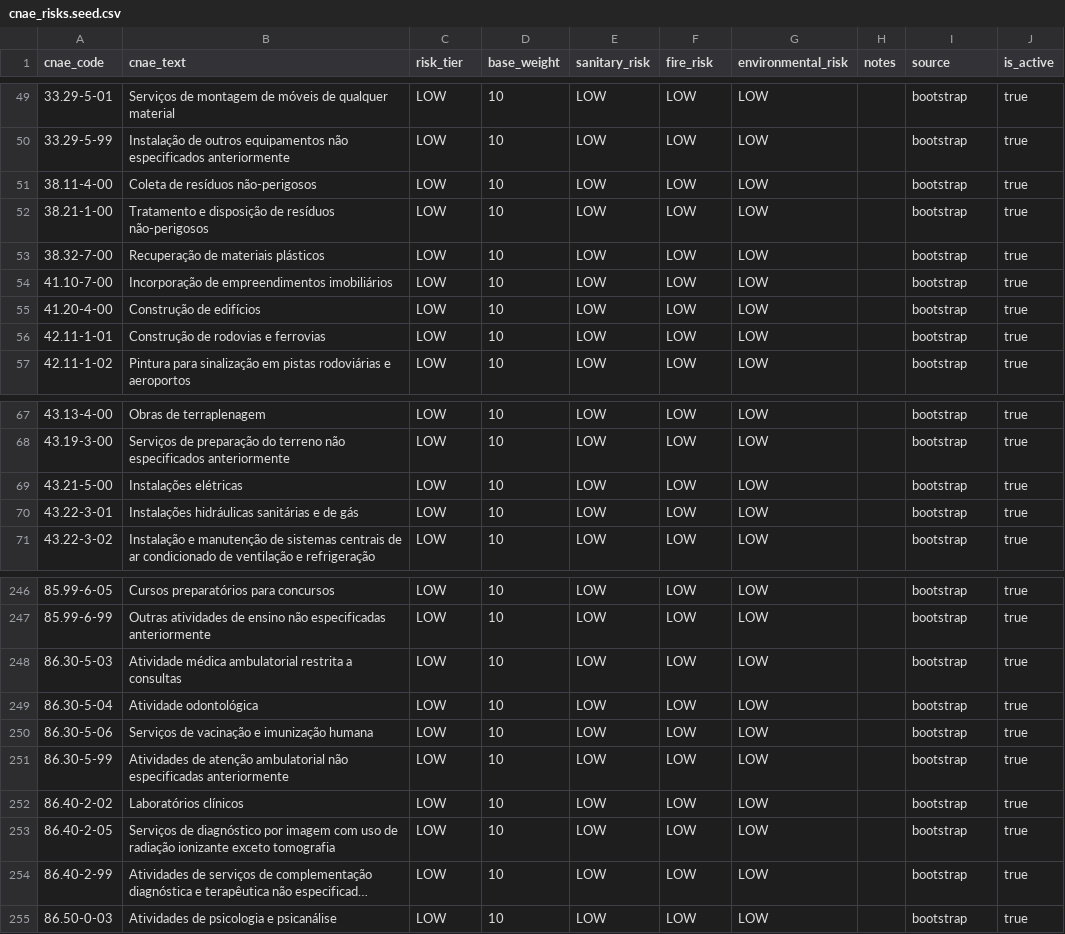
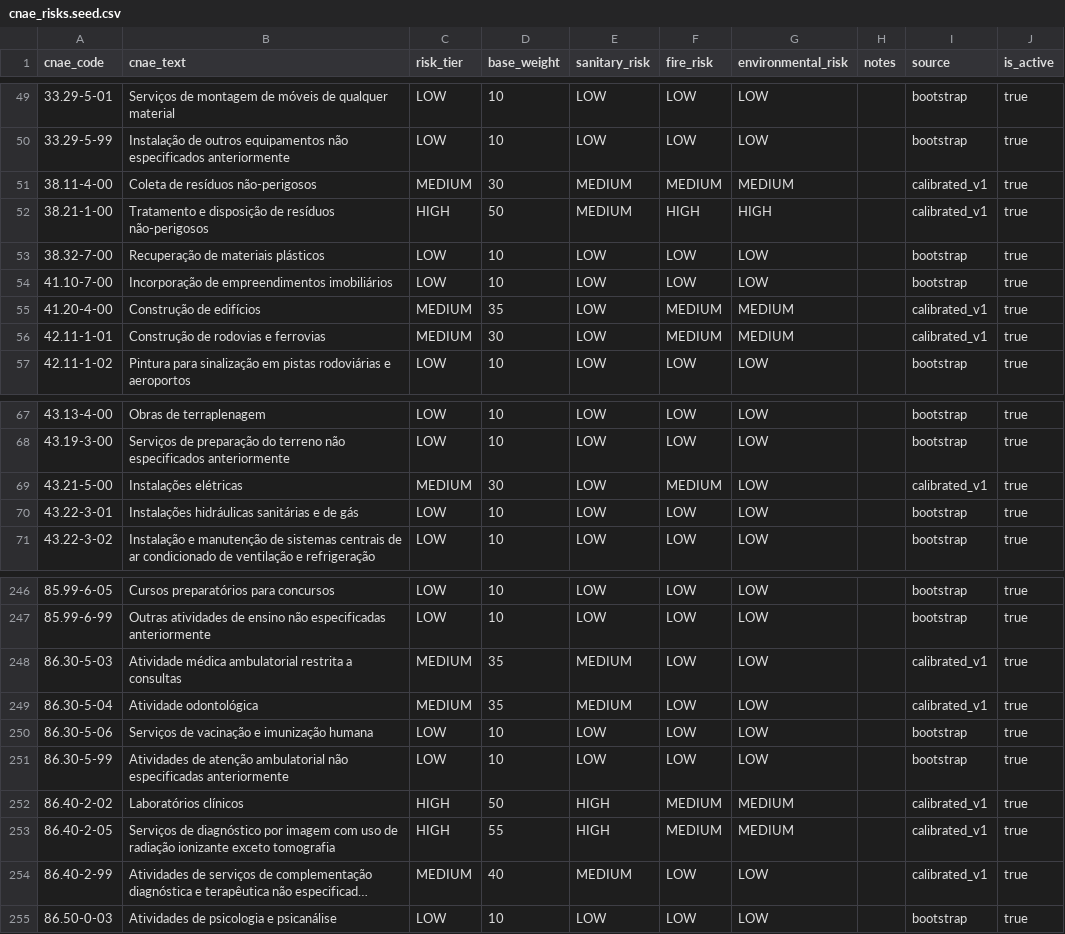
Before and after one commit to Gms006/eControle, a CSV file: backend/seeds/cnae_risks.seed.csv, drawn as a sheet; only a part is shown, gaps mark what is left out; long unchanged cells end in …; the diff covers the shown part only; the diff names each change by its address in the sheet, - before the commit and + after, or states it on an @@ line.

Commit message:
S10.3: Correctly calculate CNAE Risks and Scores; CNAE Risk Suggestions.

```diff
--- a/backend/seeds/cnae_risks.seed.csv
+++ b/backend/seeds/cnae_risks.seed.csv
-C51 (risk_tier): LOW
+C51 (risk_tier): MEDIUM
-D51 (base_weight): 10
+D51 (base_weight): 30
-E51:E52 (sanitary_risk): LOW
+E51:E52 (sanitary_risk): MEDIUM
-F51 (fire_risk): LOW
+F51 (fire_risk): MEDIUM
-G51 (environmental_risk): LOW
+G51 (environmental_risk): MEDIUM
-I51:I52 (source): bootstrap
+I51:I52 (source): calibrated_v1
-C52 (risk_tier): LOW
+C52 (risk_tier): HIGH
-D52 (base_weight): 10
+D52 (base_weight): 50
-F52 (fire_risk): LOW
+F52 (fire_risk): HIGH
-G52 (environmental_risk): LOW
+G52 (environmental_risk): HIGH
-C55:C56 (risk_tier): LOW
+C55:C56 (risk_tier): MEDIUM
-D55 (base_weight): 10
+D55 (base_weight): 35
-F55:F56 (fire_risk): LOW
+F55:F56 (fire_risk): MEDIUM
-G55:G56 (environmental_risk): LOW
+G55:G56 (environmental_risk): MEDIUM
-I55:I56 (source): bootstrap
+I55:I56 (source): calibrated_v1
-D56 (base_weight): 10
+D56 (base_weight): 30
-C69 (risk_tier): LOW
+C69 (risk_tier): MEDIUM
-D69 (base_weight): 10
+D69 (base_weight): 30
-F69 (fire_risk): LOW
+F69 (fire_risk): MEDIUM
-I69 (source): bootstrap
+I69 (source): calibrated_v1
-C248:C249 (risk_tier): LOW
+C248:C249 (risk_tier): MEDIUM
-D248:D249 (base_weight): 10
+D248:D249 (base_weight): 35
-E248:E249 (sanitary_risk): LOW
+E248:E249 (sanitary_risk): MEDIUM
-I248:I249 (source): bootstrap
+I248:I249 (source): calibrated_v1
-C252:C253 (risk_tier): LOW
+C252:C253 (risk_tier): HIGH
-D252 (base_weight): 10
+D252 (base_weight): 50
-E252:E253 (sanitary_risk): LOW
+E252:E253 (sanitary_risk): HIGH
-F252:F253 (fire_risk): LOW
+F252:F253 (fire_risk): MEDIUM
-G252:G253 (environmental_risk): LOW
+G252:G253 (environmental_risk): MEDIUM
-I252:I254 (source): bootstrap
+I252:I254 (source): calibrated_v1
-D253 (base_weight): 10
+D253 (base_weight): 55
-C254 (risk_tier): LOW
+C254 (risk_tier): MEDIUM
-D254 (base_weight): 10
+D254 (base_weight): 40
-E254 (sanitary_risk): LOW
+E254 (sanitary_risk): MEDIUM
```
Also changed, not shown: 99 edited cells elsewhere in this file, 42 other files.
